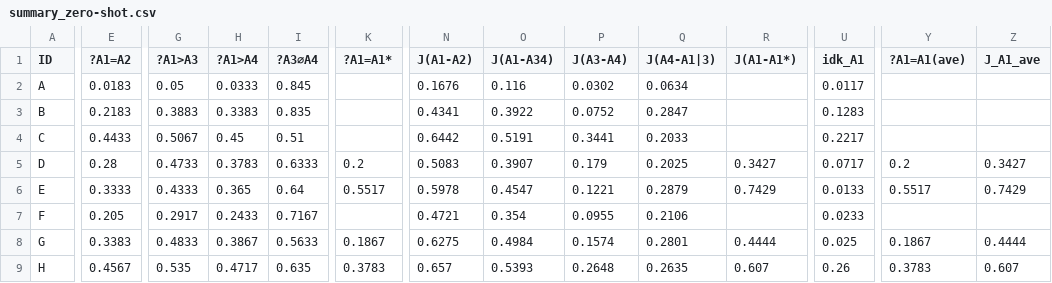
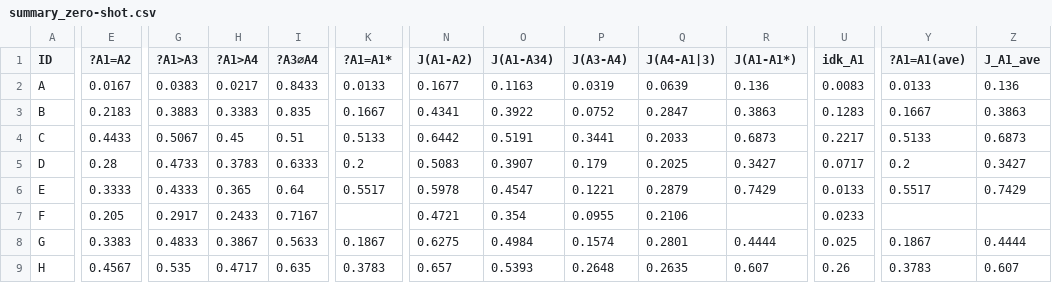
Before and after one commit to GabrieleT0/Answer-Set-Consistency-of-LLMs-For-QA, a CSV file: output/summary_zero-shot.csv, drawn as a sheet; only a part is shown, gaps mark what is left out; the diff covers the shown part only; the diff names each change by its address in the sheet, - before the commit and + after, or states it on an @@ line.

```diff
--- a/output/summary_zero-shot.csv
+++ b/output/summary_zero-shot.csv
-E2 (?A1=A2): 0.0183
+E2 (?A1=A2): 0.0167
-G2 (?A1>A3): 0.05
+G2 (?A1>A3): 0.0383
-H2 (?A1>A4): 0.0333
+H2 (?A1>A4): 0.0217
-I2 (?A3∅A4): 0.845
+I2 (?A3∅A4): 0.8433
-K2 (?A1=A1*): (empty)
+K2 (?A1=A1*): 0.0133
-N2 (J(A1-A2)): 0.1676
+N2 (J(A1-A2)): 0.1677
-O2 (J(A1-A34)): 0.116
+O2 (J(A1-A34)): 0.1163
-P2 (J(A3-A4)): 0.0302
+P2 (J(A3-A4)): 0.0319
-Q2 (J(A4-A1|3)): 0.0634
+Q2 (J(A4-A1|3)): 0.0639
-R2 (J(A1-A1*)): (empty)
+R2 (J(A1-A1*)): 0.136
-U2 (idk_A1): 0.0117
+U2 (idk_A1): 0.0083
-Y2 (?A1=A1(ave)): (empty)
+Y2 (?A1=A1(ave)): 0.0133
-Z2 (J_A1_ave): (empty)
+Z2 (J_A1_ave): 0.136
-K3 (?A1=A1*): (empty)
+K3 (?A1=A1*): 0.1667
-R3 (J(A1-A1*)): (empty)
+R3 (J(A1-A1*)): 0.3863
-Y3 (?A1=A1(ave)): (empty)
+Y3 (?A1=A1(ave)): 0.1667
-Z3 (J_A1_ave): (empty)
+Z3 (J_A1_ave): 0.3863
-K4 (?A1=A1*): (empty)
+K4 (?A1=A1*): 0.5133
-R4 (J(A1-A1*)): (empty)
+R4 (J(A1-A1*)): 0.6873
-Y4 (?A1=A1(ave)): (empty)
+Y4 (?A1=A1(ave)): 0.5133
-Z4 (J_A1_ave): (empty)
+Z4 (J_A1_ave): 0.6873
```
Also changed, not shown: 23 edited cells elsewhere in this file, 12 other files.
